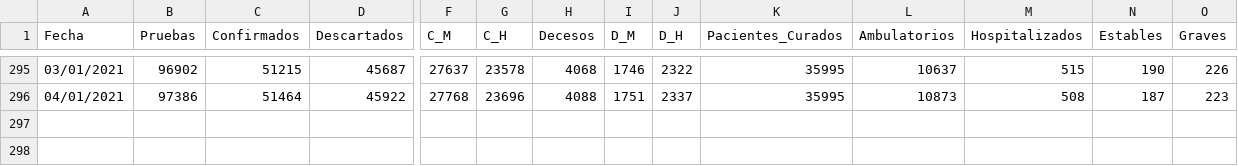
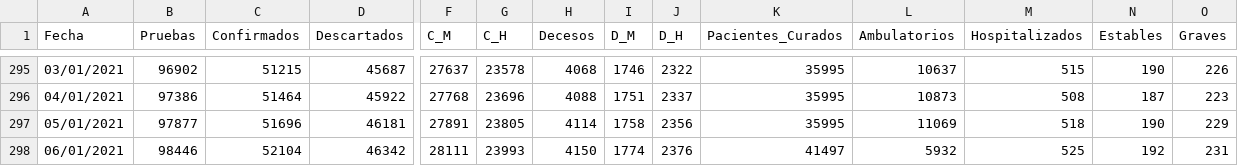
Before and after one commit to dogomoreno/Covid19-Sonora-Municipios, a CSV file: Bases/ST_SonoraInformesCOVID.csv, drawn as a sheet; only a part is shown, gaps mark what is left out; rows hold the shown columns only; the diff names each change by its address in the sheet, - before the commit and + after, or states it on an @@ line.

```diff
--- a/Bases/ST_SonoraInformesCOVID.csv
+++ b/Bases/ST_SonoraInformesCOVID.csv
+row 297: 05/01/2021 | 97877 | 51696 | 46181 | 27891 | 23805 | 4114 | 1758 | 2356 | 35995 | 11069 | 518 | 190 | 229
+row 298: 06/01/2021 | 98446 | 52104 | 46342 | 28111 | 23993 | 4150 | 1774 | 2376 | 41497 | 5932 | 525 | 192 | 231
```
Also changed, not shown: Bases/Casosdiarios.csv, Bases/Decesosdiarios.csv, 16 other files.
